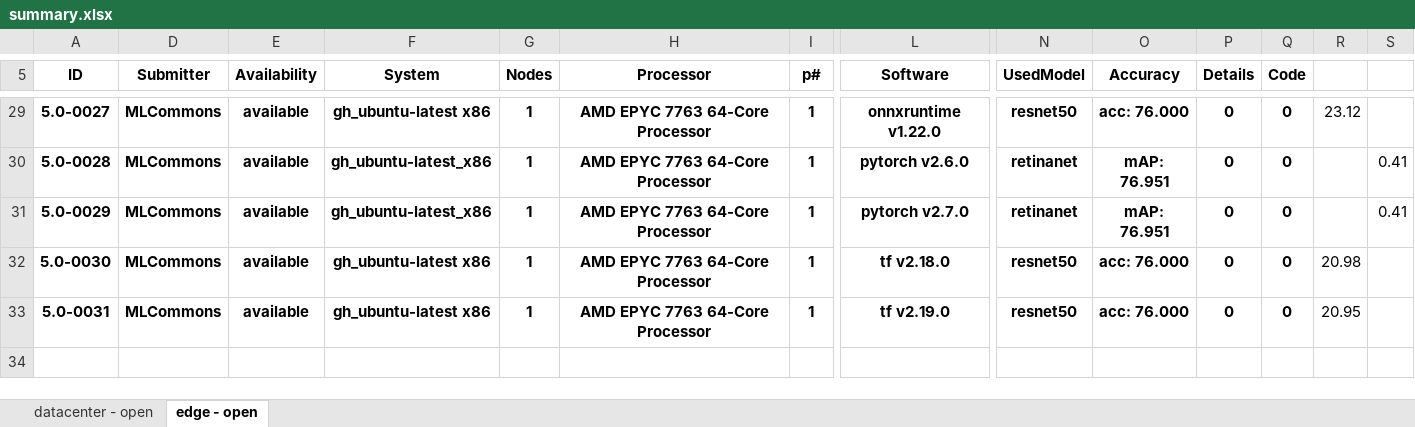
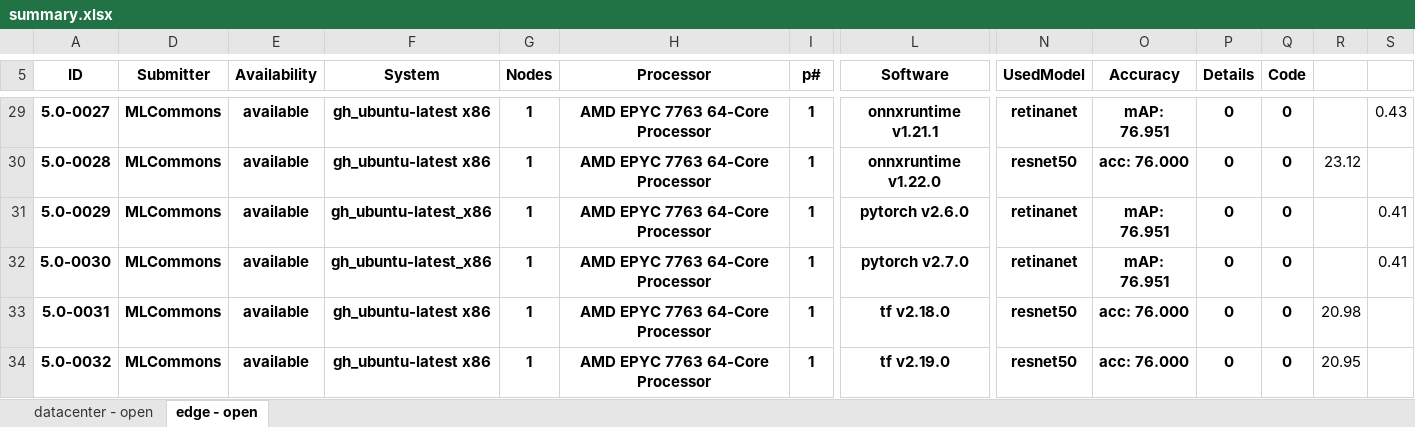
Before and after one commit to mlcommons/mlperf_inference_test_submissions_v5.0, an Excel workbook: summary.xlsx, sheet edge - open, drawn as a sheet; only a part is shown, gaps mark what is left out; values as stored, in another font and other column widths than the file's, no borders; conditional formats not drawn; rows hold the shown columns only; the diff covers the shown part only; the diff names each change by its address in the sheet, - before the commit and + after, or states it on an @@ line.

```diff
--- a/summary.xlsx (sheet edge - open)
+++ b/summary.xlsx (sheet edge - open)
-L29 (Software): onnxruntime v1.22.0
+L29 (Software): onnxruntime v1.21.1
-N29 (UsedModel): resnet50
+N29 (UsedModel): retinanet
-O29 (Accuracy): acc: 76.000
+O29 (Accuracy): mAP: 76.951
-R29: 23.12
+R29: (empty)
-S29: (empty)
+S29: 0.43
-F30 (System): gh_ubuntu-latest_x86
+F30 (System): gh_ubuntu-latest x86
-L30 (Software): pytorch v2.6.0
+L30 (Software): onnxruntime v1.22.0
-N30 (UsedModel): retinanet
+N30 (UsedModel): resnet50
-O30 (Accuracy): mAP: 76.951
+O30 (Accuracy): acc: 76.000
-R30: (empty)
+R30: 23.12
-S30: 0.41
+S30: (empty)
-L31 (Software): pytorch v2.7.0
+L31 (Software): pytorch v2.6.0
-F32 (System): gh_ubuntu-latest x86
+F32 (System): gh_ubuntu-latest_x86
-L32 (Software): tf v2.18.0
+L32 (Software): pytorch v2.7.0
-N32 (UsedModel): resnet50
+N32 (UsedModel): retinanet
-O32 (Accuracy): acc: 76.000
+O32 (Accuracy): mAP: 76.951
-R32: 20.98
+R32: (empty)
-S32: (empty)
+S32: 0.41
-L33 (Software): tf v2.19.0
+L33 (Software): tf v2.18.0
-R33: 20.95
+R33: 20.98
+row 34: 5.0-0032 | MLCommons | available | gh_ubuntu-latest x86 | 1 | AMD EPYC 7763 64-Core Processor | 1 | tf v2.19.0 | resnet50 | acc: 76.000 | 0 | 0 | 20.95
```
Also changed, not shown: 57 edited cells elsewhere in this sheet, formulas that keep their value, hidden cells, 5 other files.
